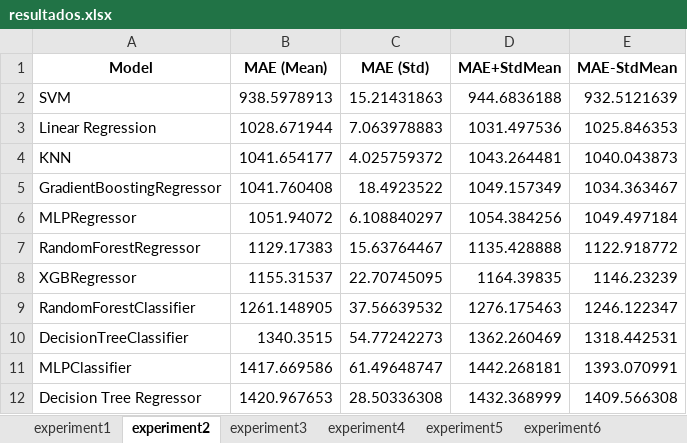
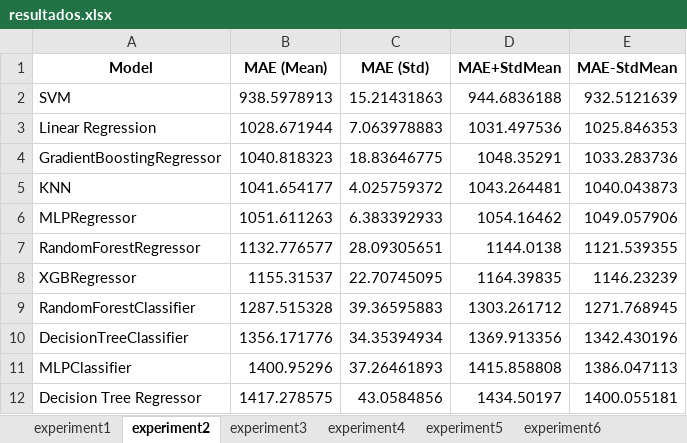
Before and after one commit to Rafius/House-thesis, an Excel workbook: ml/resultados.xlsx, sheet experiment2, drawn as a sheet; values as stored, in another font and other column widths than the file's, no borders; removed rows and columns are numbered as before the commit, all else as after; the diff names each change by its address in the sheet, - before the commit and + after, or states it on an @@ line.

```diff
--- a/ml/resultados.xlsx (sheet experiment2)
+++ b/ml/resultados.xlsx (sheet experiment2)
+row 4: GradientBoostingRegressor | 1040.818323 | 18.83646775 | 1048.35291 | 1033.283736
-row 5: GradientBoostingRegressor | 1041.760408 | 18.4923522 | 1049.157349 | 1034.363467
-B6 (MAE (Mean)): 1051.94072
+B6 (MAE (Mean)): 1051.611263
-C6 (MAE (Std)): 6.108840297
+C6 (MAE (Std)): 6.383392933
-D6 (MAE+StdMean): 1054.384256
+D6 (MAE+StdMean): 1054.16462
-E6 (MAE-StdMean): 1049.497184
+E6 (MAE-StdMean): 1049.057906
-B7 (MAE (Mean)): 1129.17383
+B7 (MAE (Mean)): 1132.776577
-C7 (MAE (Std)): 15.63764467
+C7 (MAE (Std)): 28.09305651
-D7 (MAE+StdMean): 1135.428888
+D7 (MAE+StdMean): 1144.0138
-E7 (MAE-StdMean): 1122.918772
+E7 (MAE-StdMean): 1121.539355
-B9 (MAE (Mean)): 1261.148905
+B9 (MAE (Mean)): 1287.515328
-C9 (MAE (Std)): 37.56639532
+C9 (MAE (Std)): 39.36595883
-D9 (MAE+StdMean): 1276.175463
+D9 (MAE+StdMean): 1303.261712
-E9 (MAE-StdMean): 1246.122347
+E9 (MAE-StdMean): 1271.768945
-B10 (MAE (Mean)): 1340.3515
+B10 (MAE (Mean)): 1356.171776
-C10 (MAE (Std)): 54.77242273
+C10 (MAE (Std)): 34.35394934
-D10 (MAE+StdMean): 1362.260469
+D10 (MAE+StdMean): 1369.913356
-E10 (MAE-StdMean): 1318.442531
+E10 (MAE-StdMean): 1342.430196
-B11 (MAE (Mean)): 1417.669586
+B11 (MAE (Mean)): 1400.95296
-C11 (MAE (Std)): 61.49648747
+C11 (MAE (Std)): 37.26461893
-D11 (MAE+StdMean): 1442.268181
+D11 (MAE+StdMean): 1415.858808
-E11 (MAE-StdMean): 1393.070991
+E11 (MAE-StdMean): 1386.047113
-B12 (MAE (Mean)): 1420.967653
+B12 (MAE (Mean)): 1417.278575
-C12 (MAE (Std)): 28.50336308
+C12 (MAE (Std)): 43.0584856
-D12 (MAE+StdMean): 1432.368999
+D12 (MAE+StdMean): 1434.50197
-E12 (MAE-StdMean): 1409.566308
+E12 (MAE-StdMean): 1400.055181
```
Also changed, not shown: sheet experiment7, sheet experiment9, sheet experiment3, sheet experiment4, sheet experiment6, sheet experiment10, 3 more sheets, 2 other files.
